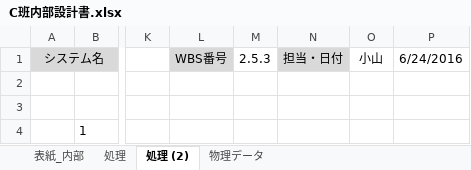
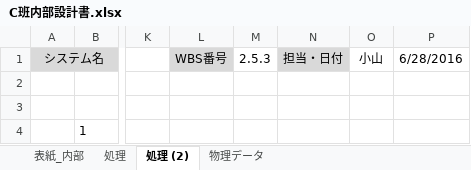
Before and after one commit to takamasaoki/-A-, an Excel workbook: C班内部設計書.xlsx, sheet 処理 (2), drawn as a sheet; only a part is shown, gaps mark what is left out; values as stored, in another font and other column widths than the file's, no borders; charts and pictures not drawn; the diff names each change by its address in the sheet, - before the commit and + after, or states it on an @@ line.

```diff
--- a/C班内部設計書.xlsx (sheet 処理 (2))
+++ b/C班内部設計書.xlsx (sheet 処理 (2))
-P1: 6/24/2016
+P1: 6/28/2016
```
Also changed, not shown: formulas that keep their value, charts or pictures, 1 other file.
